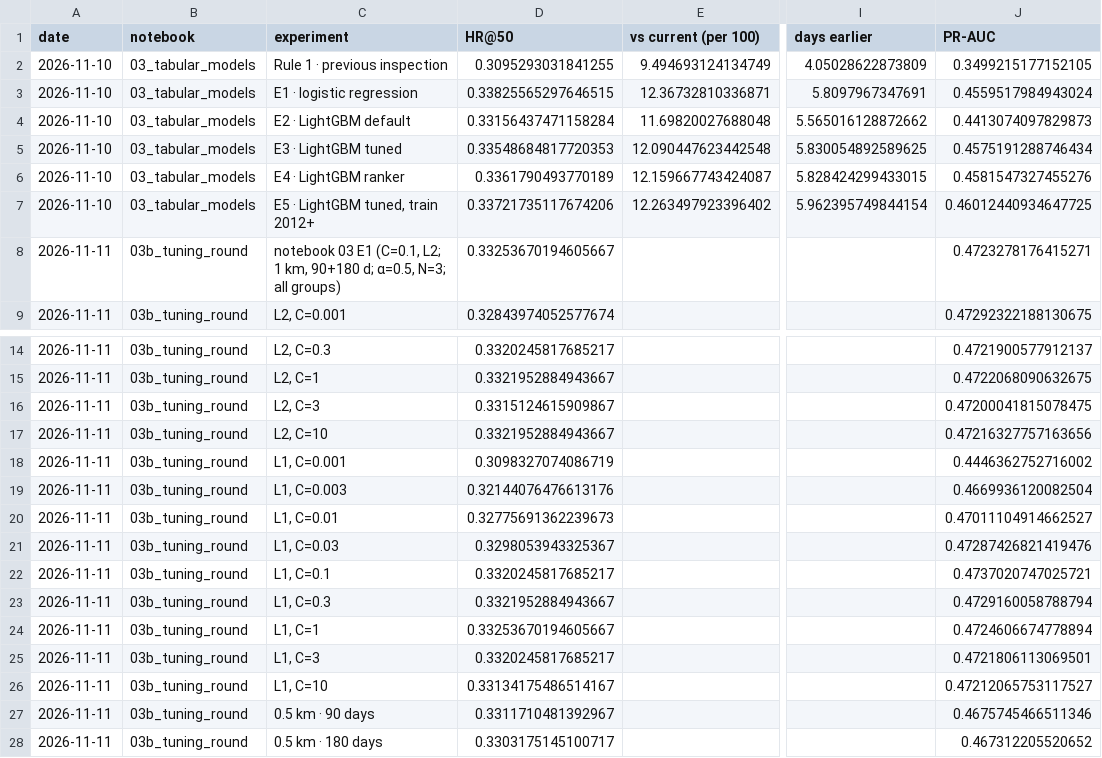
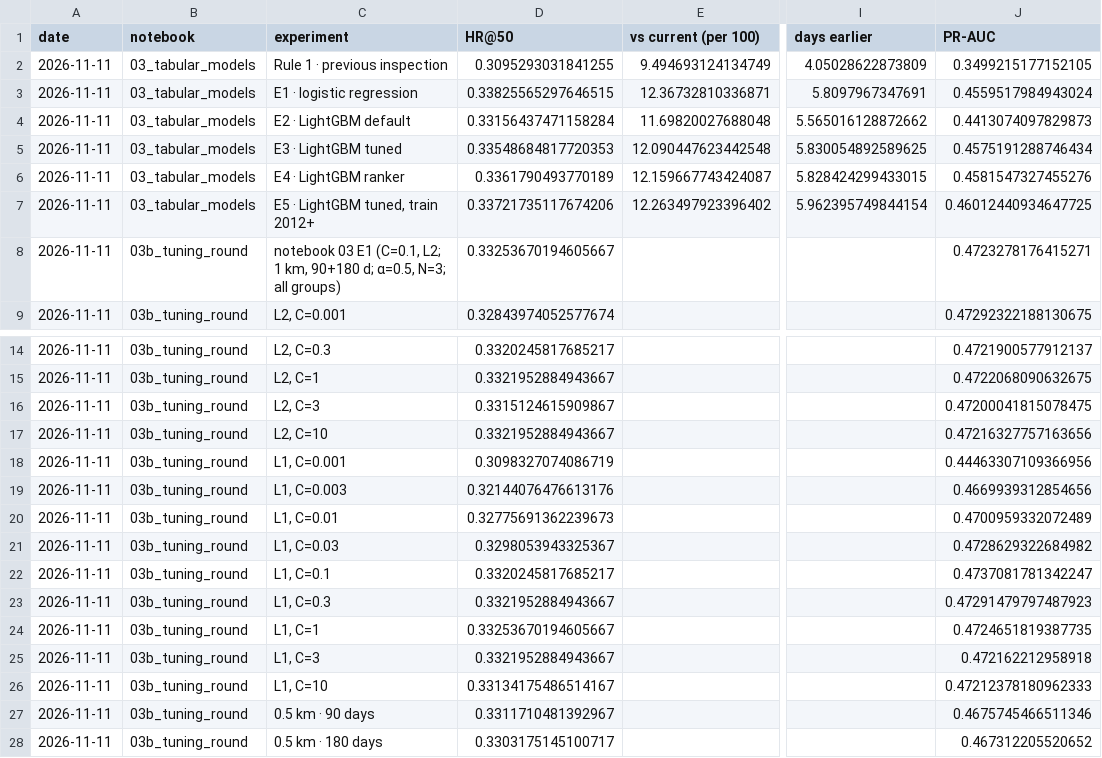
Before and after one commit to linyutian/boston-restaurant-inspections, a CSV file: results/experiments.csv, drawn as a sheet; only a part is shown, gaps mark what is left out; the diff names each change by its address in the sheet, - before the commit and + after, or states it on an @@ line.

```diff
--- a/results/experiments.csv
+++ b/results/experiments.csv
-A2:A7 (date): 2026-11-10
+A2:A7 (date): 2026-11-11
-J18 (PR-AUC): 0.4446362752716002
+J18 (PR-AUC): 0.44463307109366956
-J19 (PR-AUC): 0.4669936120082504
+J19 (PR-AUC): 0.4669939312854656
-J20 (PR-AUC): 0.47011104914662527
+J20 (PR-AUC): 0.4700959332072489
-J21 (PR-AUC): 0.47287426821419476
+J21 (PR-AUC): 0.4728629322684982
-J22 (PR-AUC): 0.4737020747025721
+J22 (PR-AUC): 0.4737081781342247
-J23 (PR-AUC): 0.4729160058788794
+J23 (PR-AUC): 0.47291479797487923
-J24 (PR-AUC): 0.4724606674778894
+J24 (PR-AUC): 0.4724651819387735
-D25 (HR@50): 0.3320245817685217
+D25 (HR@50): 0.3321952884943667
-J25 (PR-AUC): 0.4721806113069501
+J25 (PR-AUC): 0.472162212958918
-J26 (PR-AUC): 0.47212065753117527
+J26 (PR-AUC): 0.47212378180962333
```
Also changed, not shown: 8 other files.
